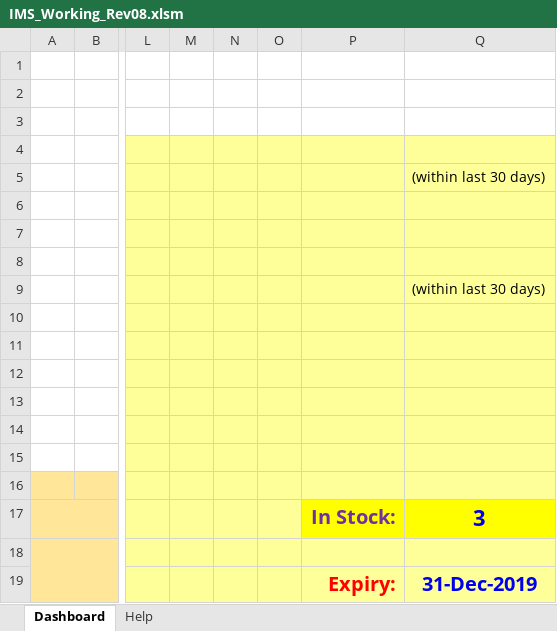
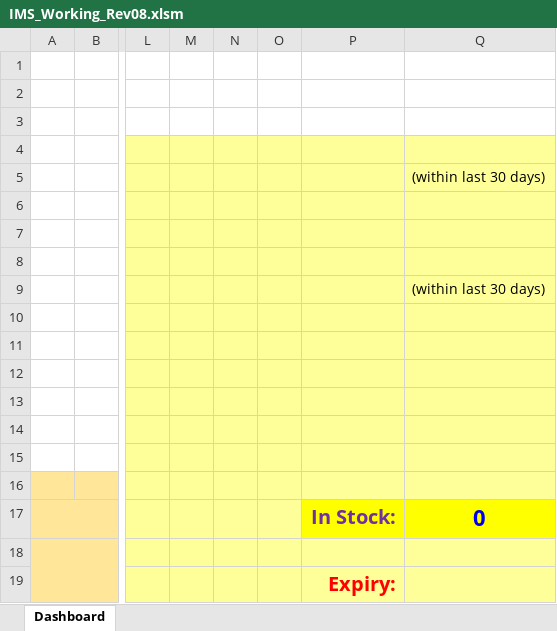
Before and after one commit to syedmeesamali/VBA_Programming, an Excel workbook: 6_Inventory_Management/IMS_Working_Rev08.xlsm, sheet Dashboard, drawn as a sheet; only a part is shown, gaps mark what is left out; values as stored, in another font and other column widths than the file's, no borders; charts and pictures not drawn; the diff names each change by its address in the sheet, - before the commit and + after, or states it on an @@ line.

```diff
--- a/6_Inventory_Management/IMS_Working_Rev08.xlsm (sheet Dashboard)
+++ b/6_Inventory_Management/IMS_Working_Rev08.xlsm (sheet Dashboard)
@@ sheet tab hidden: Help @@
-Q17: 3
+Q17: 0
-Q19: 31-Dec-2019
+Q19: (empty)
```
Also changed, not shown: charts or pictures, 2 other files.
